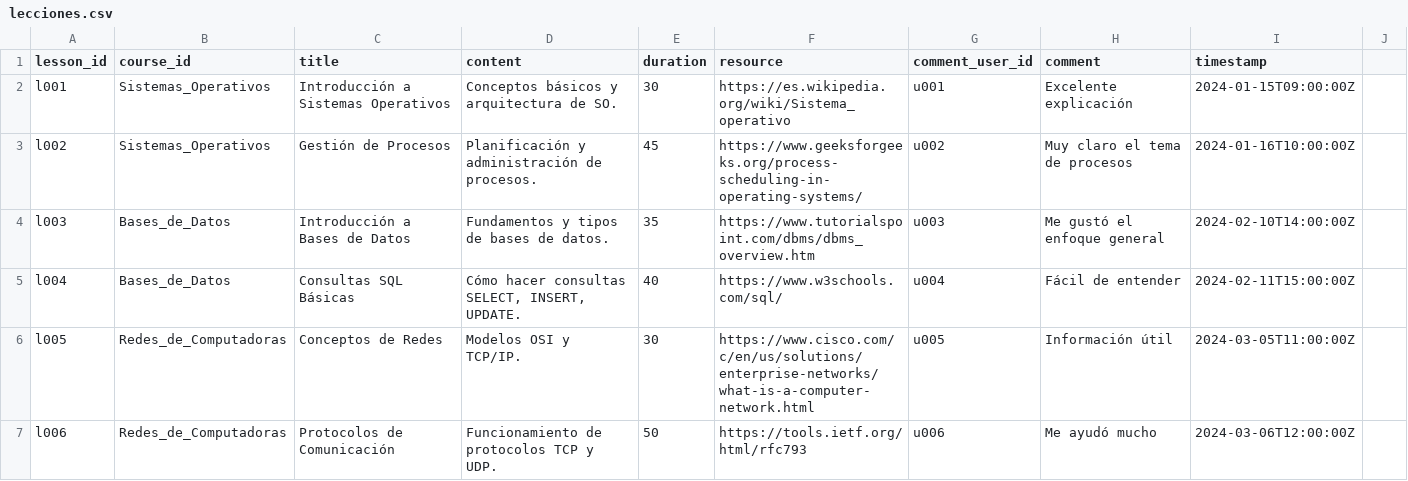
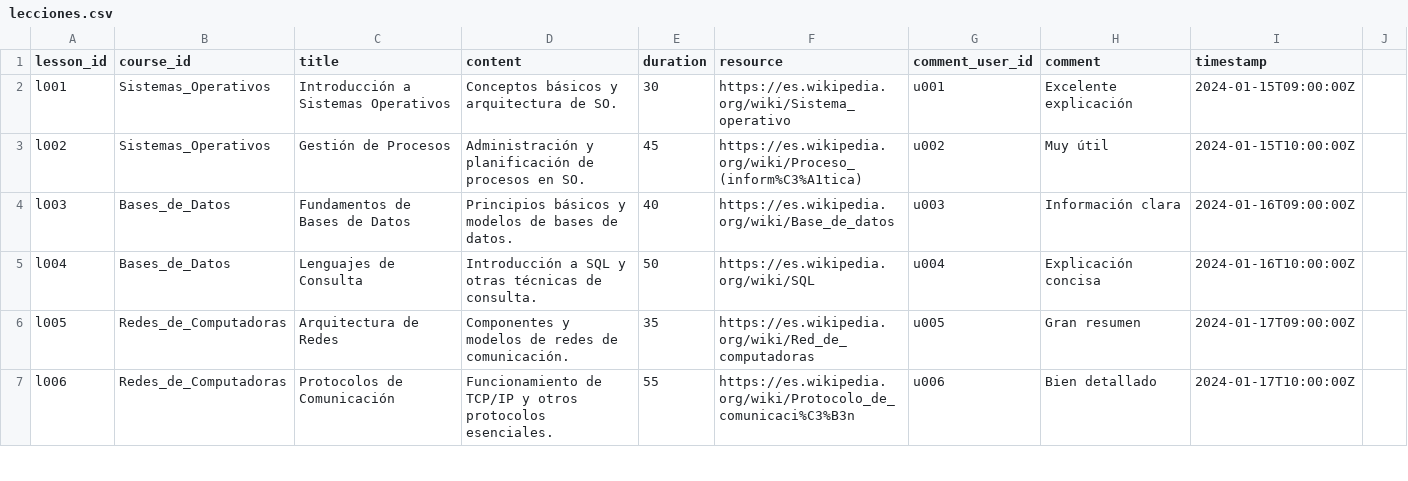
Before and after one commit to jpdelmuro/Proyecto-BNR, a CSV file: Mongo/csv/lecciones.csv, drawn as a sheet; only a part is shown; the diff covers the shown part only.

Commit message:
Update lecciones.csv

```diff
--- a/Mongo/csv/lecciones.csv
+++ b/Mongo/csv/lecciones.csv
@@ -3,5 +3,5 @@ l001,Sistemas_Operativos,Introducción a Sistemas Operativos,"Conceptos básicos
-l002,Sistemas_Operativos,Gestión de Procesos,"Planificación y administración de procesos.",45,https://www.geeksforgeeks.org/process-scheduling-in-operating-systems/,u002,"Muy claro el tema de procesos",2024-01-16T10:00:00Z
-l003,Bases_de_Datos,Introducción a Bases de Datos,"Fundamentos y tipos de bases de datos.",35,https://www.tutorialspoint.com/dbms/dbms_overview.htm,u003,"Me gustó el enfoque general",2024-02-10T14:00:00Z
-l004,Bases_de_Datos,Consultas SQL Básicas,"Cómo hacer consultas SELECT, INSERT, UPDATE.",40,https://www.w3schools.com/sql/,u004,"Fácil de entender",2024-02-11T15:00:00Z
-l005,Redes_de_Computadoras,Conceptos de Redes,"Modelos OSI y TCP/IP.",30,https://www.cisco.com/c/en/us/solutions/enterprise-networks/what-is-a-computer-network.html,u005,"Información útil",2024-03-05T11:00:00Z
-l006,Redes_de_Computadoras,Protocolos de Comunicación,"Funcionamiento de protocolos TCP y UDP.",50,https://tools.ietf.org/html/rfc793,u006,"Me ayudó mucho",2024-03-06T12:00:00Z
+l002,Sistemas_Operativos,Gestión de Procesos,Administración y planificación de procesos en SO.,45,https://es.wikipedia.org/wiki/Proceso_(inform%C3%A1tica),u002,Muy útil,2024-01-15T10:00:00Z
+l003,Bases_de_Datos,Fundamentos de Bases de Datos,Principios básicos y modelos de bases de datos.,40,https://es.wikipedia.org/wiki/Base_de_datos,u003,Información clara,2024-01-16T09:00:00Z
+l004,Bases_de_Datos,Lenguajes de Consulta,Introducción a SQL y otras técnicas de consulta.,50,https://es.wikipedia.org/wiki/SQL,u004,Explicación concisa,2024-01-16T10:00:00Z
+l005,Redes_de_Computadoras,Arquitectura de Redes,Componentes y modelos de redes de comunicación.,35,https://es.wikipedia.org/wiki/Red_de_computadoras,u005,Gran resumen,2024-01-17T09:00:00Z
+l006,Redes_de_Computadoras,Protocolos de Comunicación,Funcionamiento de TCP/IP y otros protocolos esenciales.,55,https://es.wikipedia.org/wiki/Protocolo_de_comunicaci%C3%B3n,u006,Bien detallado,2024-01-17T10:00:00Z
```
Also changed, not shown: 82 edited cells elsewhere in this file.
